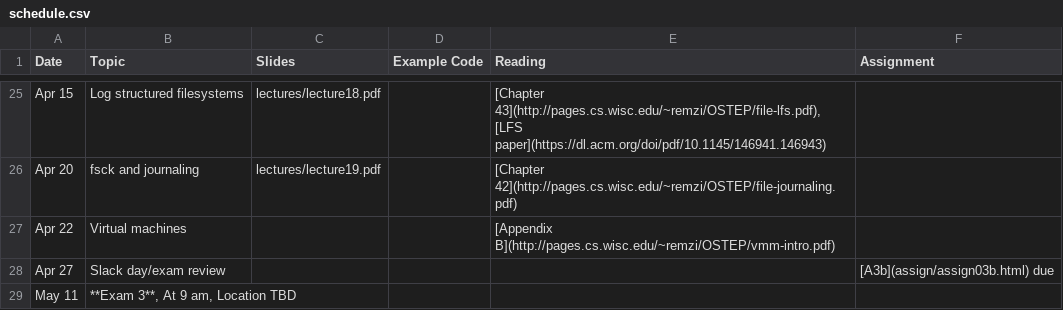
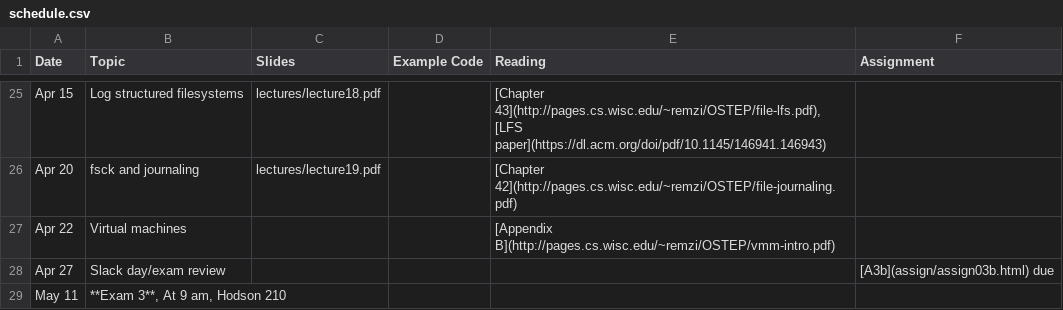
Before and after one commit to jhuopsys/spring2026, a CSV file: schedule.csv, drawn as a sheet; only a part is shown, gaps mark what is left out.

Commit message:
have location for Exam 3

```diff
--- a/schedule.csv
+++ b/schedule.csv
@@ -28,2 +28,2 @@ Apr 22,"Virtual machines",,,"[Appendix B](http://pages.cs.wisc.edu/~remzi/OSTEP/
 Apr 27,"Slack day/exam review",,,,"[A3b](assign/assign03b.html) due"
-May 11,"**Exam 3**, At 9 am, Location TBD"
+May 11,"**Exam 3**, At 9 am, Hodson 210"
```
Also changed, not shown: 1 other file.
